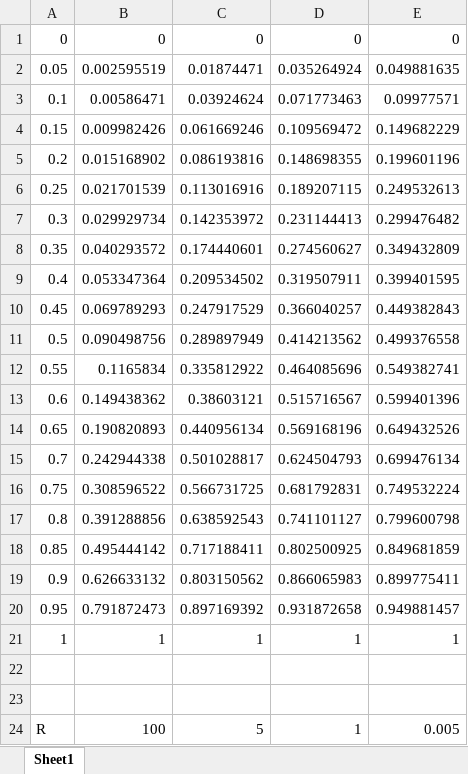
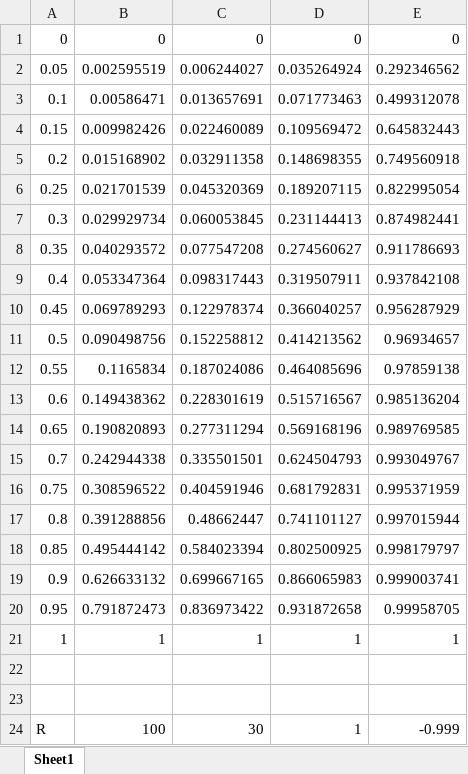
Before and after one commit to RickyVu/SardineROV, an Excel workbook: controlbox/Formula.xlsx, sheet Sheet1, drawn as a sheet; values as stored, in another font and other column widths than the file's, no borders; charts and pictures not drawn; the diff names each change by its address in the sheet, - before the commit and + after, or states it on an @@ line.

```diff
--- a/controlbox/Formula.xlsx (sheet Sheet1)
+++ b/controlbox/Formula.xlsx (sheet Sheet1)
-C2: 0.01874471
+C2: 0.006244027
-E2: 0.049881635
+E2: 0.292346562
-C3: 0.03924624
+C3: 0.013657691
-E3: 0.09977571
+E3: 0.499312078
-C4: 0.061669246
+C4: 0.022460089
-E4: 0.149682229
+E4: 0.645832443
-C5: 0.086193816
+C5: 0.032911358
-E5: 0.199601196
+E5: 0.749560918
-C6: 0.113016916
+C6: 0.045320369
-E6: 0.249532613
+E6: 0.822995054
-C7: 0.142353972
+C7: 0.060053845
-E7: 0.299476482
+E7: 0.874982441
-C8: 0.174440601
+C8: 0.077547208
-E8: 0.349432809
+E8: 0.911786693
-C9: 0.209534502
+C9: 0.098317443
-E9: 0.399401595
+E9: 0.937842108
-C10: 0.247917529
+C10: 0.122978374
-E10: 0.449382843
+E10: 0.956287929
-C11: 0.289897949
+C11: 0.152258812
-E11: 0.499376558
+E11: 0.96934657
-C12: 0.335812922
+C12: 0.187024086
-E12: 0.549382741
+E12: 0.97859138
-C13: 0.38603121
+C13: 0.228301619
-E13: 0.599401396
+E13: 0.985136204
-C14: 0.440956134
+C14: 0.277311294
-E14: 0.649432526
+E14: 0.989769585
-C15: 0.501028817
+C15: 0.335501501
-E15: 0.699476134
+E15: 0.993049767
-C16: 0.566731725
+C16: 0.404591946
-E16: 0.749532224
+E16: 0.995371959
-C17: 0.638592543
+C17: 0.48662447
-E17: 0.799600798
+E17: 0.997015944
-C18: 0.717188411
+C18: 0.584023394
-E18: 0.849681859
+E18: 0.998179797
-C19: 0.803150562
+C19: 0.699667165
-E19: 0.899775411
+E19: 0.999003741
-C20: 0.897169392
+C20: 0.836973422
-E20: 0.949881457
+E20: 0.99958705
-C24: 5
+C24: 30
-E24: 0.005
+E24: -0.999
```
Also changed, not shown: charts or pictures, 5 other files.
